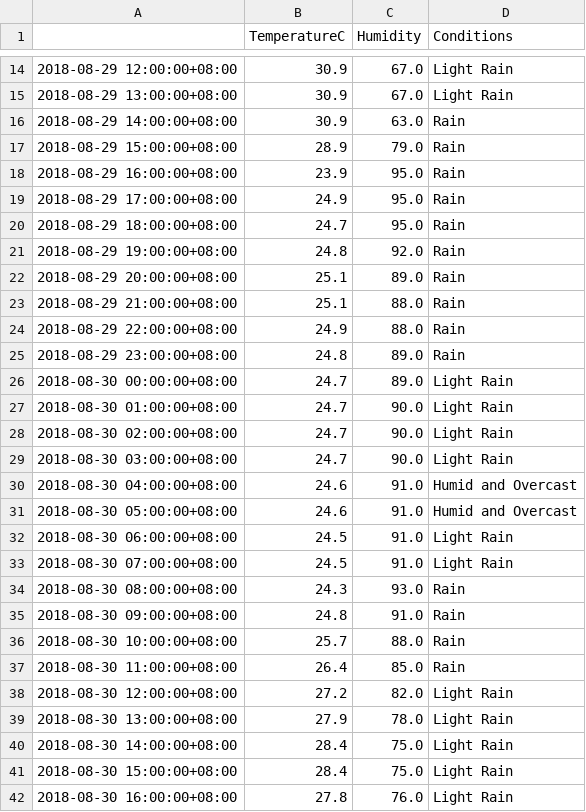
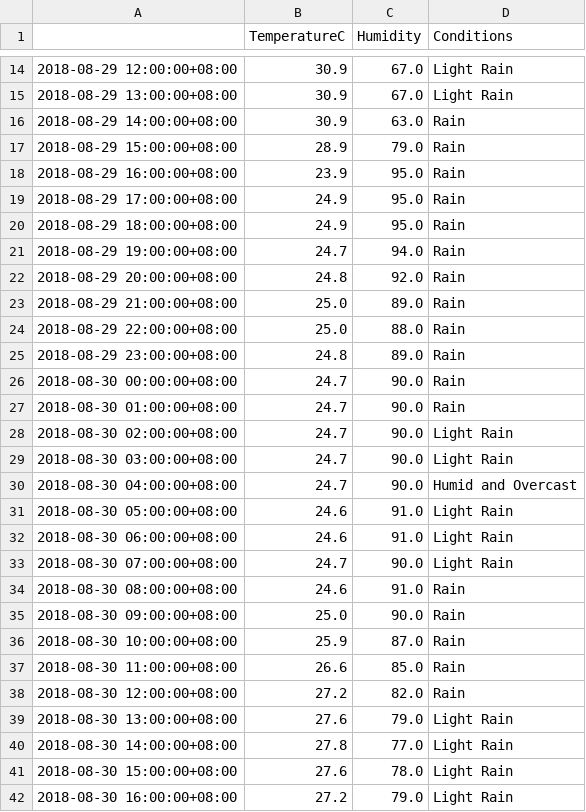
Before and after one commit to leonardmac0614/update_realtime, a CSV file: predict_files/GZ_pred_dark_2018-08-29.csv, drawn as a sheet; only a part is shown, gaps mark what is left out; the diff covers the shown part only.

```diff
--- a/predict_files/GZ_pred_dark_2018-08-29.csv
+++ b/predict_files/GZ_pred_dark_2018-08-29.csv
@@ -19,24 +19,24 @@
 2018-08-29 17:00:00+08:00,24.9,95.0,Rain
-2018-08-29 18:00:00+08:00,24.7,95.0,Rain
-2018-08-29 19:00:00+08:00,24.8,92.0,Rain
-2018-08-29 20:00:00+08:00,25.1,89.0,Rain
-2018-08-29 21:00:00+08:00,25.1,88.0,Rain
-2018-08-29 22:00:00+08:00,24.9,88.0,Rain
+2018-08-29 18:00:00+08:00,24.9,95.0,Rain
+2018-08-29 19:00:00+08:00,24.7,94.0,Rain
+2018-08-29 20:00:00+08:00,24.8,92.0,Rain
+2018-08-29 21:00:00+08:00,25.0,89.0,Rain
+2018-08-29 22:00:00+08:00,25.0,88.0,Rain
 2018-08-29 23:00:00+08:00,24.8,89.0,Rain
-2018-08-30 00:00:00+08:00,24.7,89.0,Light Rain
-2018-08-30 01:00:00+08:00,24.7,90.0,Light Rain
+2018-08-30 00:00:00+08:00,24.7,90.0,Rain
+2018-08-30 01:00:00+08:00,24.7,90.0,Rain
 2018-08-30 02:00:00+08:00,24.7,90.0,Light Rain
 2018-08-30 03:00:00+08:00,24.7,90.0,Light Rain
-2018-08-30 04:00:00+08:00,24.6,91.0,Humid and Overcast
-2018-08-30 05:00:00+08:00,24.6,91.0,Humid and Overcast
-2018-08-30 06:00:00+08:00,24.5,91.0,Light Rain
-2018-08-30 07:00:00+08:00,24.5,91.0,Light Rain
-2018-08-30 08:00:00+08:00,24.3,93.0,Rain
-2018-08-30 09:00:00+08:00,24.8,91.0,Rain
-2018-08-30 10:00:00+08:00,25.7,88.0,Rain
-2018-08-30 11:00:00+08:00,26.4,85.0,Rain
-2018-08-30 12:00:00+08:00,27.2,82.0,Light Rain
-2018-08-30 13:00:00+08:00,27.9,78.0,Light Rain
-2018-08-30 14:00:00+08:00,28.4,75.0,Light Rain
-2018-08-30 15:00:00+08:00,28.4,75.0,Light Rain
-2018-08-30 16:00:00+08:00,27.8,76.0,Light Rain
+2018-08-30 04:00:00+08:00,24.7,90.0,Humid and Overcast
+2018-08-30 05:00:00+08:00,24.6,91.0,Light Rain
+2018-08-30 06:00:00+08:00,24.6,91.0,Light Rain
+2018-08-30 07:00:00+08:00,24.7,90.0,Light Rain
+2018-08-30 08:00:00+08:00,24.6,91.0,Rain
+2018-08-30 09:00:00+08:00,25.0,90.0,Rain
+2018-08-30 10:00:00+08:00,25.9,87.0,Rain
+2018-08-30 11:00:00+08:00,26.6,85.0,Rain
+2018-08-30 12:00:00+08:00,27.2,82.0,Rain
+2018-08-30 13:00:00+08:00,27.6,79.0,Light Rain
+2018-08-30 14:00:00+08:00,27.8,77.0,Light Rain
+2018-08-30 15:00:00+08:00,27.6,78.0,Light Rain
+2018-08-30 16:00:00+08:00,27.2,79.0,Light Rain
```
Also changed, not shown: 6 edited cells elsewhere in this file, GZ_his_dark.csv.
